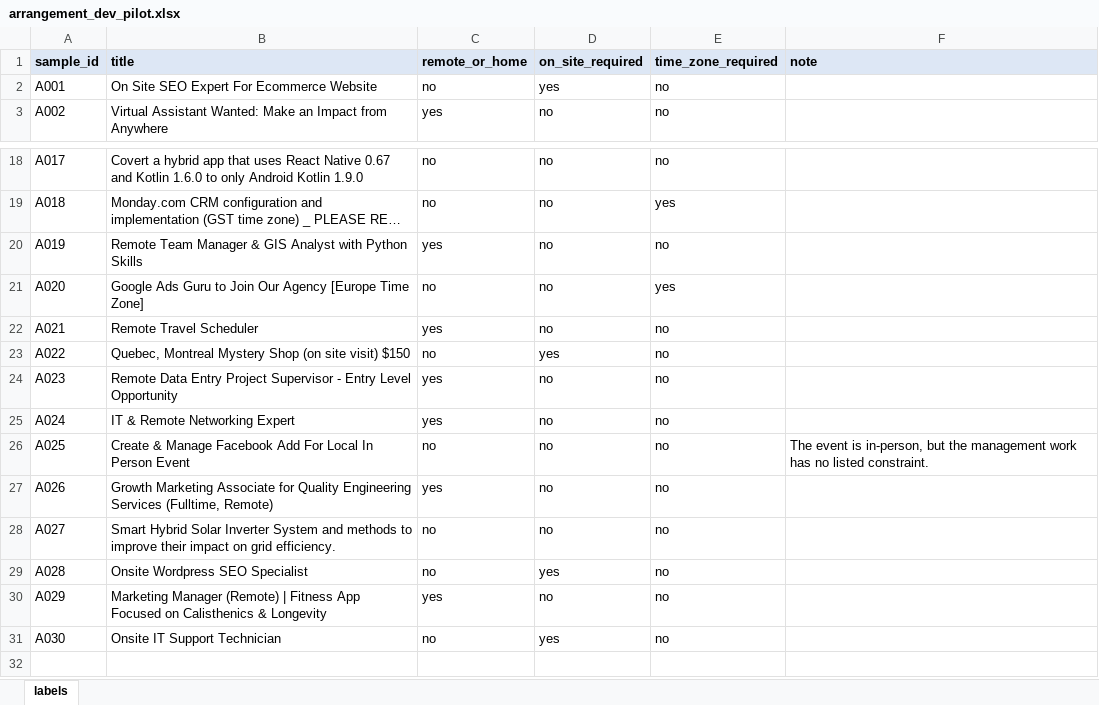
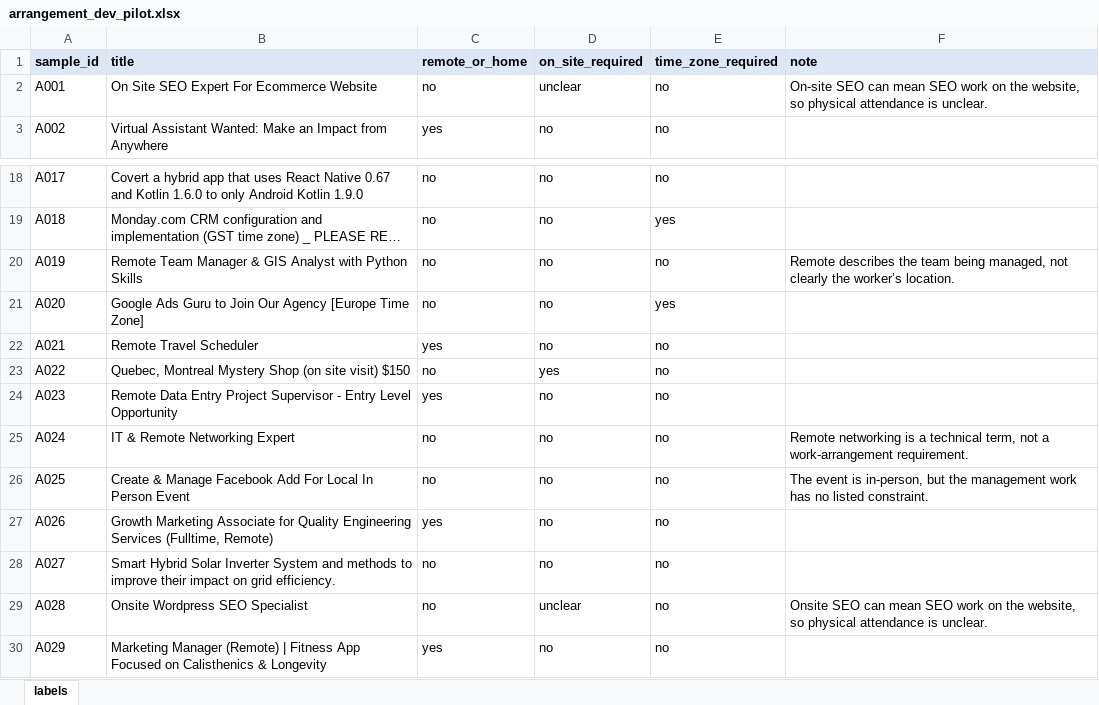
Before and after one commit to manishanagda1997-debug/Project_8_NHIS, an Excel workbook: data/labels/arrangement_dev_pilot.xlsx, sheet labels, drawn as a sheet; only a part is shown, gaps mark what is left out; the shorter side is filled out with more unchanged rows; long unchanged cells end in …; values as stored, in another font and other column widths than the file's, no borders; charts and pictures not drawn; the diff names each change by its address in the sheet, - before the commit and + after, or states it on an @@ line.

Commit message:
Guide 1.1 from pilot findings; pilot rechecked

```diff
--- a/data/labels/arrangement_dev_pilot.xlsx (sheet labels)
+++ b/data/labels/arrangement_dev_pilot.xlsx (sheet labels)
-D2 (on_site_required): yes
+D2 (on_site_required): unclear
-F2 (note): (empty)
+F2 (note): On-site SEO can mean SEO work on the website, so physical attendance is unclear.
-C20 (remote_or_home): yes
+C20 (remote_or_home): no
-F20 (note): (empty)
+F20 (note): Remote describes the team being managed, not clearly the worker’s location.
-C25 (remote_or_home): yes
+C25 (remote_or_home): no
-F25 (note): (empty)
+F25 (note): Remote networking is a technical term, not a work-arrangement requirement.
-D29 (on_site_required): yes
+D29 (on_site_required): unclear
-F29 (note): (empty)
+F29 (note): Onsite SEO can mean SEO work on the website, so physical attendance is unclear.
```
Also changed, not shown: 2 other files.
